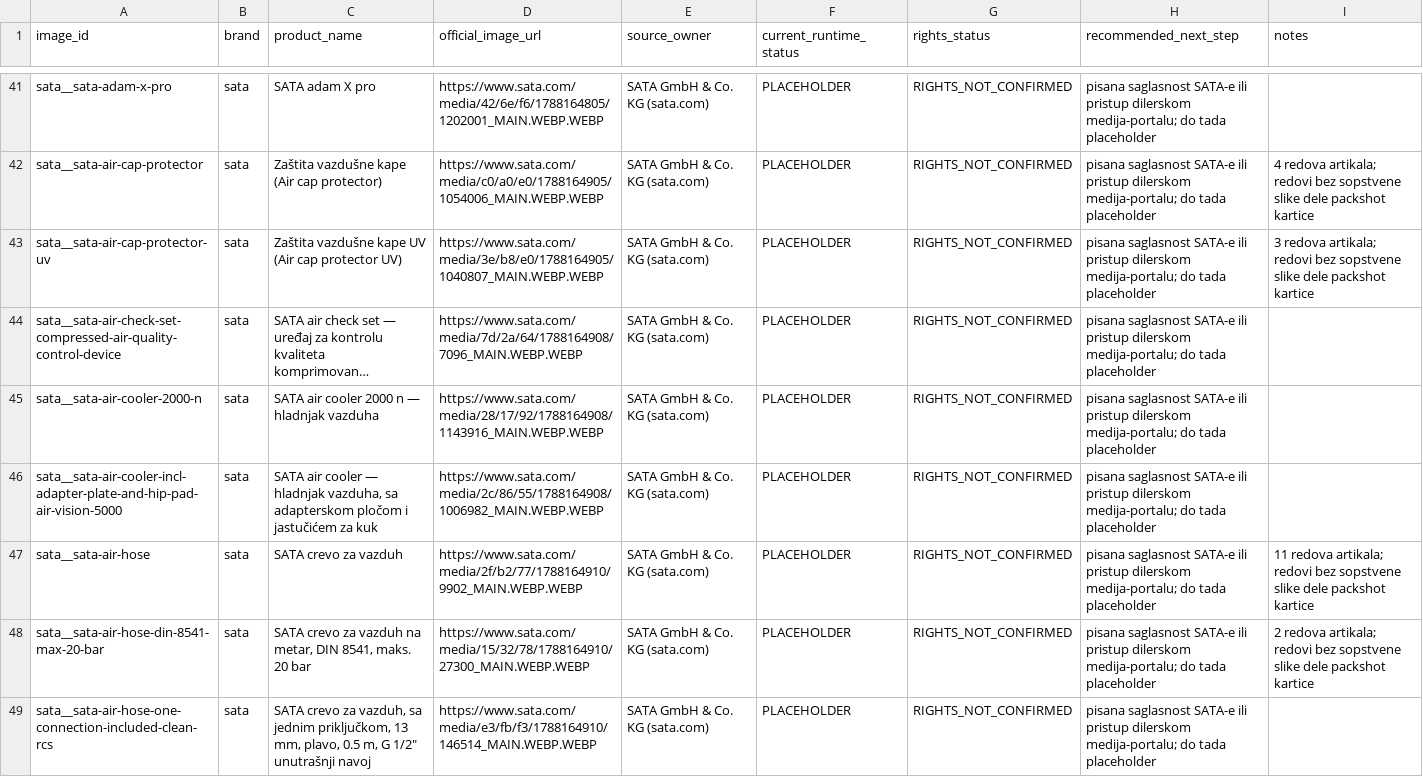
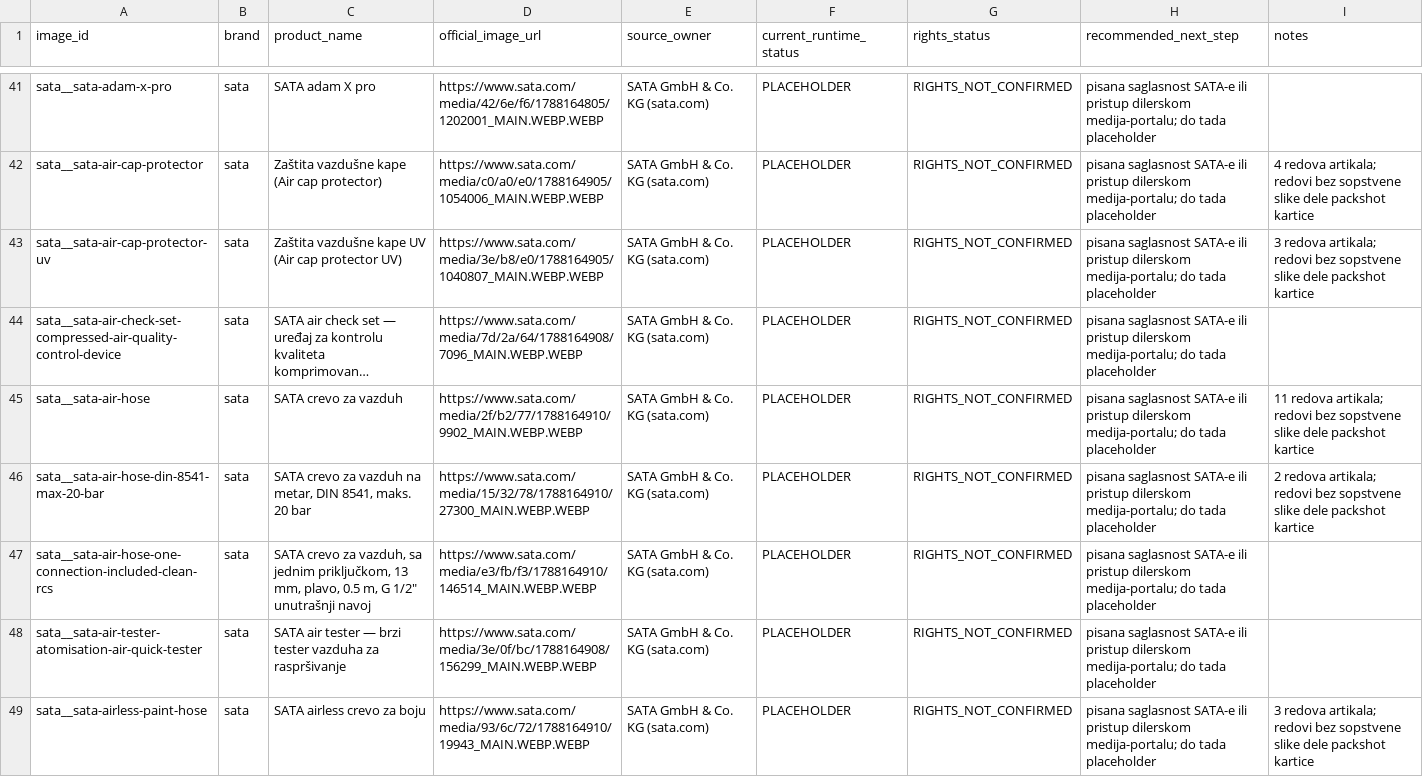
Before and after one commit to carsystemirmdoo-hue/carsystemirm, a CSV file: data/catalog/image-supply/IMAGE_RIGHTS_REVIEW.csv, drawn as a sheet; only a part is shown, gaps mark what is left out; the shorter side is filled out with more unchanged rows; long unchanged cells end in …; the diff covers the shown part only; the diff names each change by its address in the sheet, - before the commit and + after, or states it on an @@ line.

```diff
--- a/data/catalog/image-supply/IMAGE_RIGHTS_REVIEW.csv
+++ b/data/catalog/image-supply/IMAGE_RIGHTS_REVIEW.csv
-row 45: sata__sata-air-cooler-2000-n | sata | SATA air cooler 2000 n — hladnjak vazduha | https://www.sata.com/media/28/17/92/1788164908/1143916_MAIN.WEBP.WEBP | SATA GmbH & Co. KG (sata.com) | PLACEHOLDER | RIGHTS_NOT_CONFIRMED | pisana saglasnost SATA-e ili pristup dilerskom medija-portalu; do tada placeholder
-row 46: sata__sata-air-cooler-incl-adapter-plate-and-hip-pad-air-vision-5000 | sata | SATA air cooler — hladnjak vazduha, sa adapterskom pločom i jastučićem za kuk | https://www.sata.com/media/2c/86/55/1788164908/1006982_MAIN.WEBP.WEBP | SATA GmbH & Co. KG (sata.com) | PLACEHOLDER | RIGHTS_NOT_CONFIRMED | pisana saglasnost SATA-e ili pristup dilerskom medija-portalu; do tada placeholder
```
Also changed, not shown: 12 removed rows elsewhere in this file, data/carsystem-sync/reports/sync-plan.generated.csv, data/catalog/image-quality/IMAGE_QUALITY_QUEUE.csv, 41 other files.
